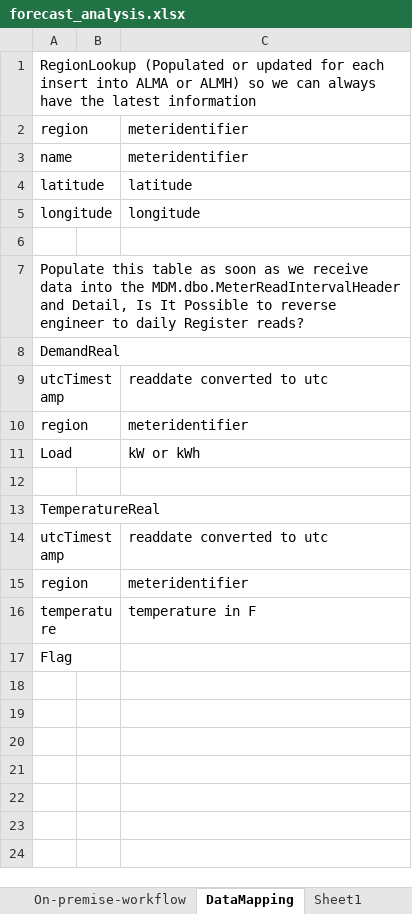
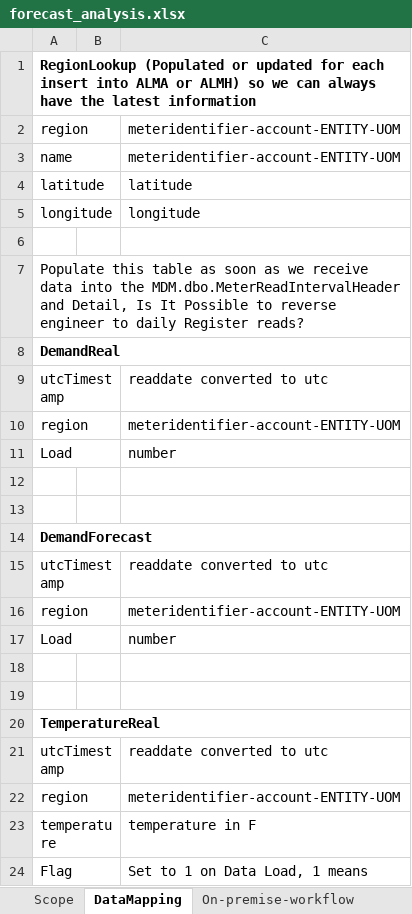
Before and after one commit to craignicholson/SQL-Server-R-Services-Samples, an Excel workbook: EnergyDemandForecasting/SQLR/src/sql/forecast_analysis.xlsx, sheet DataMapping, drawn as a sheet; values as stored, in another font and other column widths than the file's, no borders; addresses are those after the commit; the diff names each change by its address in the sheet, - before the commit and + after, or states it on an @@ line.

Commit message:
update sql files after validation of 7 meters of 15min and 60min intervals

```diff
--- a/EnergyDemandForecasting/SQLR/src/sql/forecast_analysis.xlsx (sheet DataMapping)
+++ b/EnergyDemandForecasting/SQLR/src/sql/forecast_analysis.xlsx (sheet DataMapping)
+sheet tab: Scope
@@ sheet tab order changed: Scope | DataMapping | On-premise-workflow @@
-A1 bold: off
+A1 bold: on
-C2:C3: meteridentifier
+C2:C3: meteridentifier-account-ENTITY-UOM
-A8 bold: off
+A8 bold: on
-C10: meteridentifier
+C10: meteridentifier-account-ENTITY-UOM
-C11: kW or kWh
+C11: number
+row 12: (empty)
+row 13: (empty)
+row 14: DemandForecast
+row 15: utcTimestamp |  | readdate converted to utc
+row 16: region |  | meteridentifier-account-ENTITY-UOM
+row 17: Load |  | number
+row 18: (empty)
-A20 bold: off
+A20 bold: on
-C22: meteridentifier
+C22: meteridentifier-account-ENTITY-UOM
-C24: (empty)
+C24: Set to 1 on Data Load, 1 means
```
Also changed, not shown: sheet Sample Forcast, sheet Review of Forcast, other sheet tabs, charts or pictures, 17 other files.
